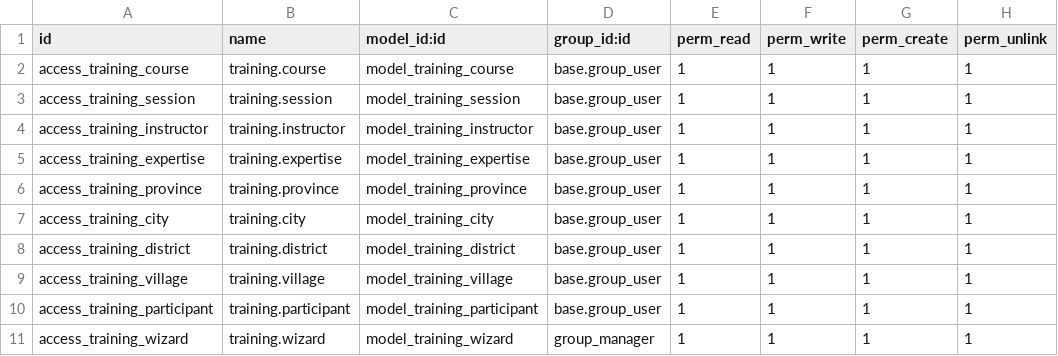
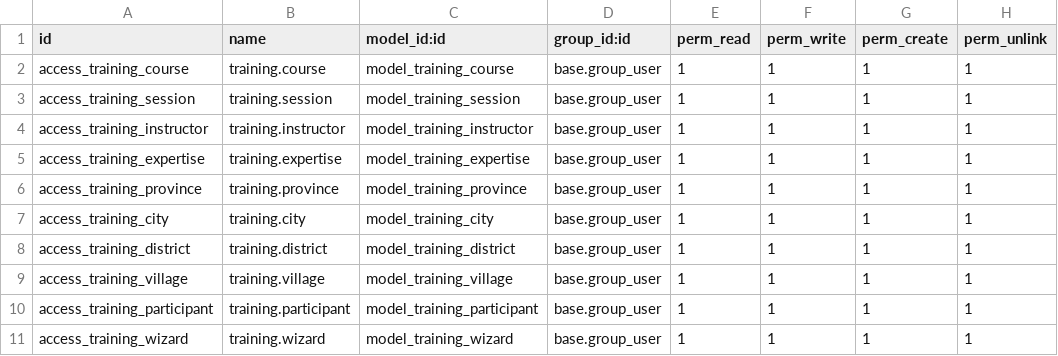
Before and after one commit to aufall02/learn-odoo, a CSV file: addons/training/security/ir.model.access.csv, drawn as a sheet.

```diff
--- a/addons/training/security/ir.model.access.csv
+++ b/addons/training/security/ir.model.access.csv
@@ -10,2 +10,2 @@ access_training_village,training.village,model_training_village,base.group_user,
 access_training_participant,training.participant,model_training_participant,base.group_user,1,1,1,1
-access_training_wizard,training.wizard,model_training_wizard,group_manager,1,1,1,1
+access_training_wizard,training.wizard,model_training_wizard,base.group_user,1,1,1,1
```
Also changed, not shown: 1 other file.
